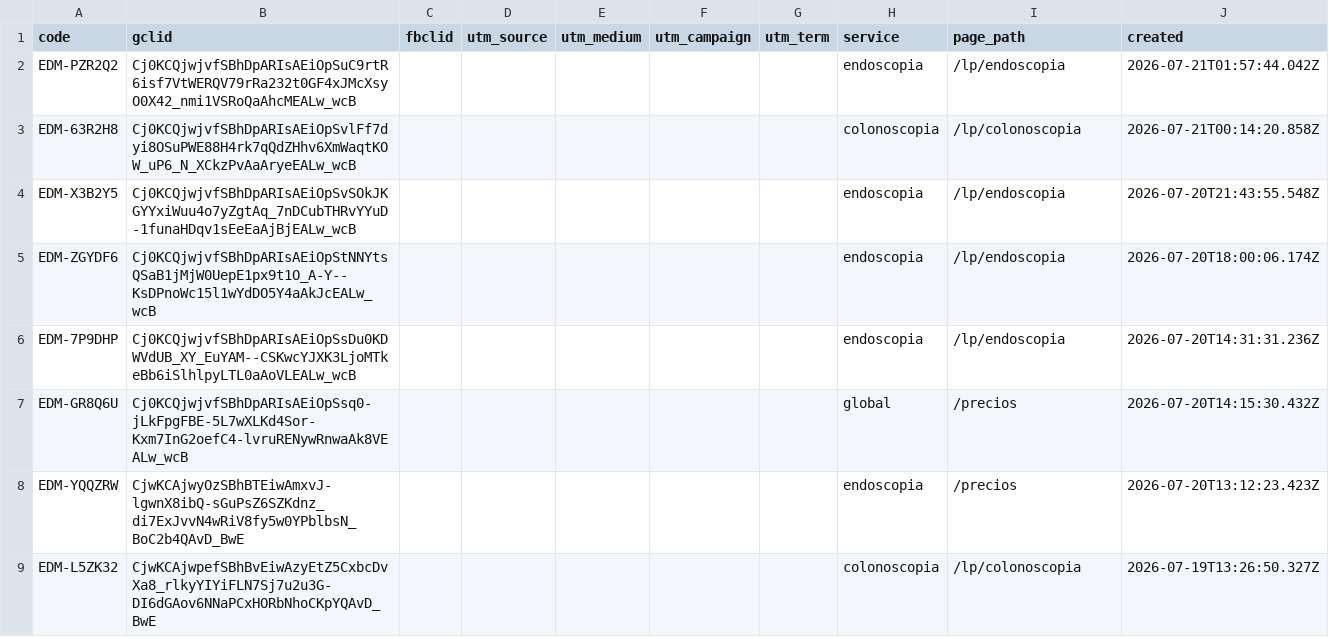
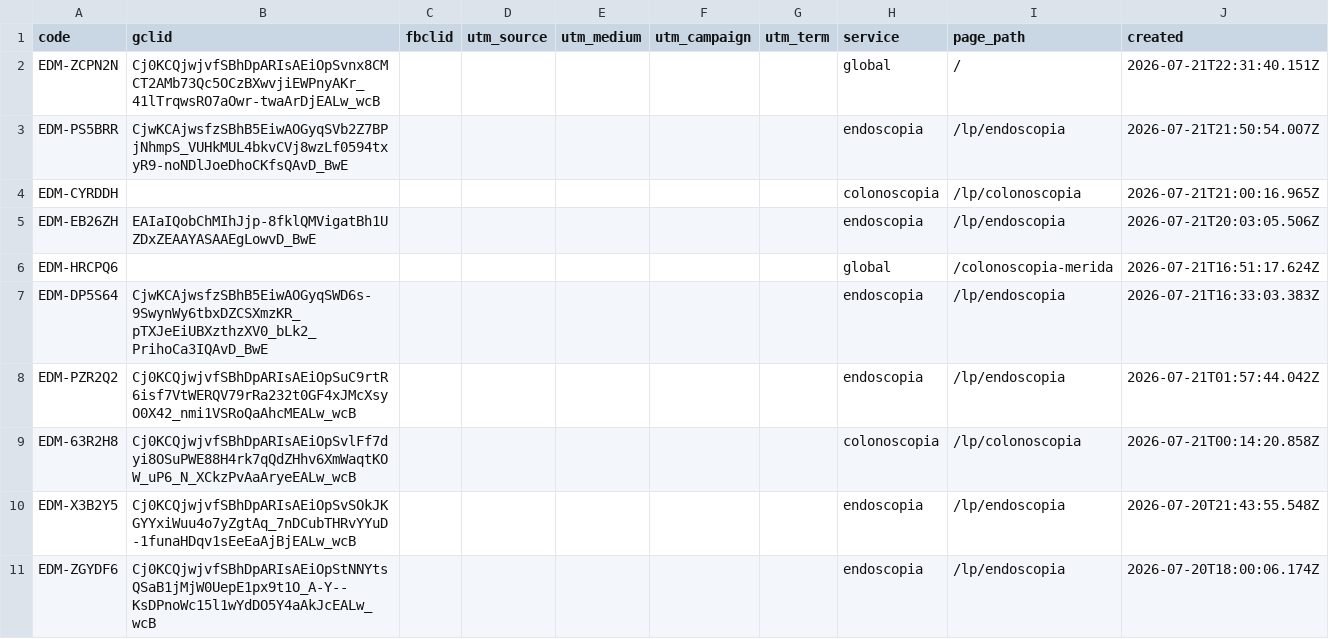
Before and after one commit to warmregards/Endoscopia-del-Mayab, a CSV file: data/ref-codes.csv, drawn as a sheet; only a part is shown; the shorter side is filled out with more unchanged rows; the diff names each change by its address in the sheet, - before the commit and + after, or states it on an @@ line.

```diff
--- a/data/ref-codes.csv
+++ b/data/ref-codes.csv
+row 2: EDM-ZCPN2N | Cj0KCQjwjvfSBhDpARIsAEiOpSvnx8CMCT2AMb73Qc5OCzBXwvjiEWPnyAKr_41lTrqwsRO7aOwr-twaArDjEALw_wcB |  |  |  |  |  | global | / | 2026-07-21T22:31:40.151Z
+row 3: EDM-PS5BRR | CjwKCAjwsfzSBhB5EiwAOGyqSVb2Z7BPjNhmpS_VUHkMUL4bkvCVj8wzLf0594txyR9-noNDlJoeDhoCKfsQAvD_BwE |  |  |  |  |  | endoscopia | /lp/endoscopia | 2026-07-21T21:50:54.007Z
+row 4: EDM-CYRDDH |  |  |  |  |  |  | colonoscopia | /lp/colonoscopia | 2026-07-21T21:00:16.965Z
+row 5: EDM-EB26ZH | EAIaIQobChMIhJjp-8fklQMVigatBh1UZDxZEAAYASAAEgLowvD_BwE |  |  |  |  |  | endoscopia | /lp/endoscopia | 2026-07-21T20:03:05.506Z
+row 6: EDM-HRCPQ6 |  |  |  |  |  |  | global | /colonoscopia-merida | 2026-07-21T16:51:17.624Z
+row 7: EDM-DP5S64 | CjwKCAjwsfzSBhB5EiwAOGyqSWD6s-9SwynWy6tbxDZCSXmzKR_pTXJeEiUBXzthzXV0_bLk2_PrihoCa3IQAvD_BwE |  |  |  |  |  | endoscopia | /lp/endoscopia | 2026-07-21T16:33:03.383Z
```
